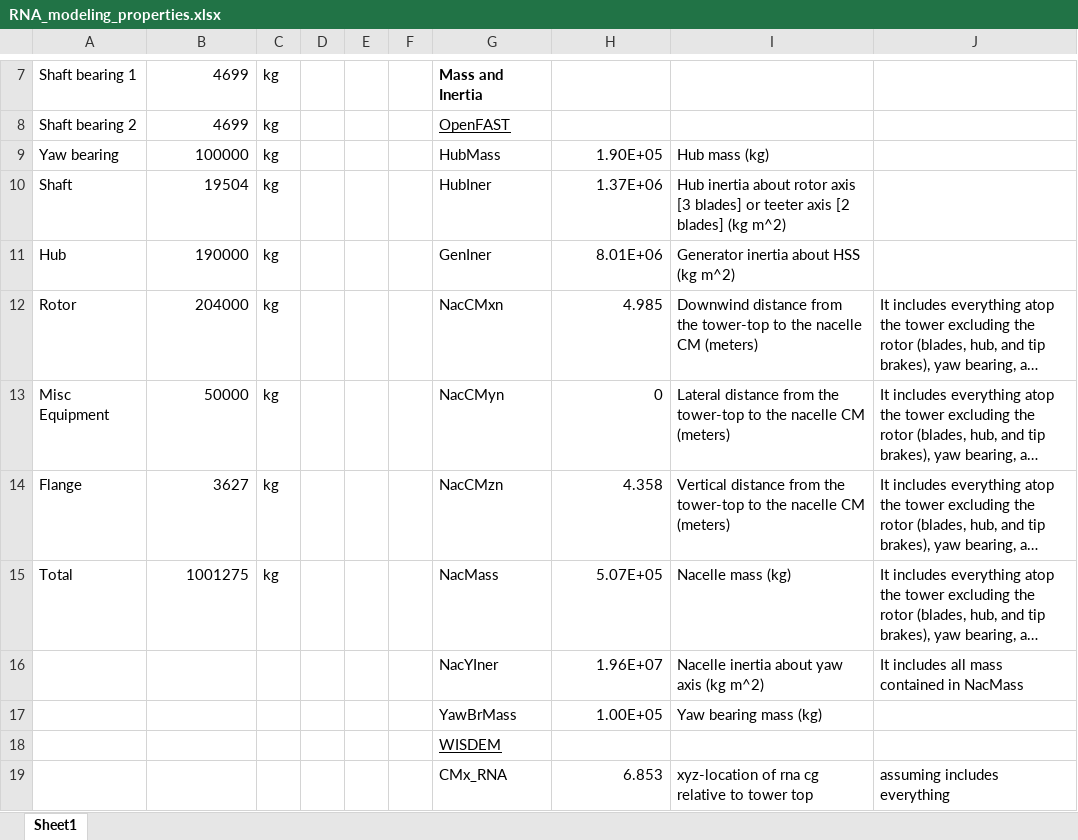
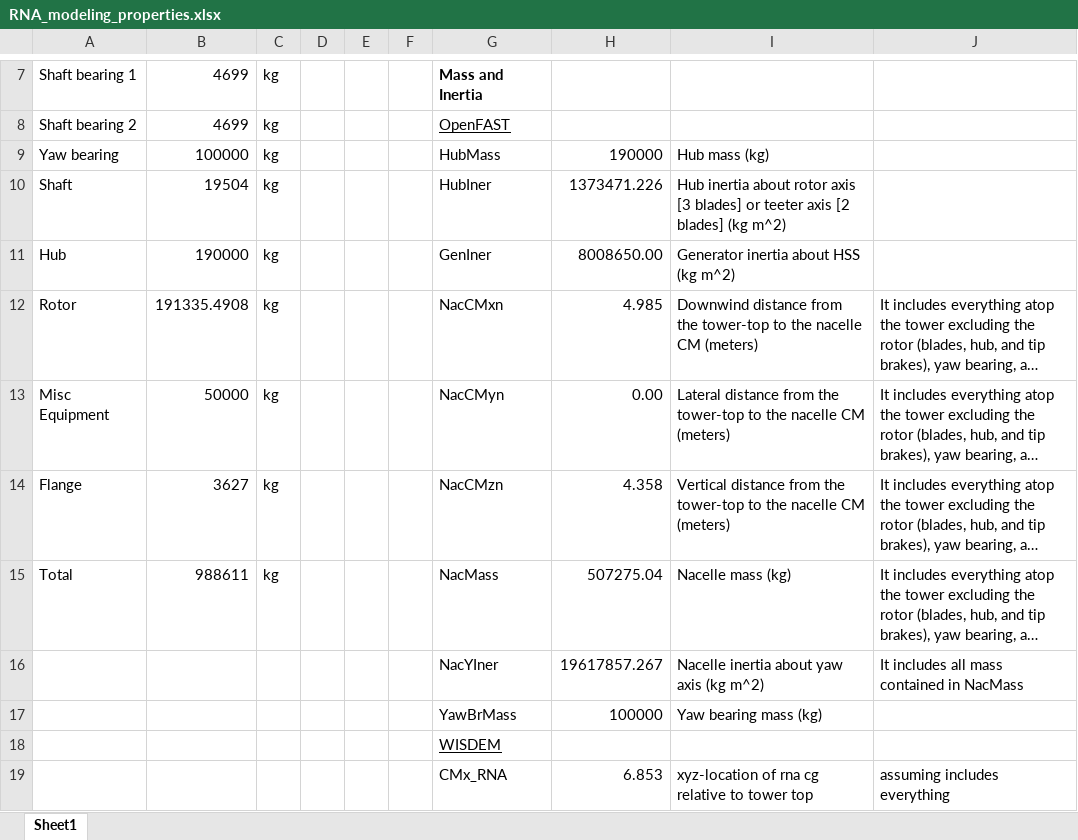
Before and after one commit to IEAWindTask37/IEA-15-240-RWT, an Excel workbook: Documentation/RNA_modeling_properties.xlsx, sheet Sheet1, drawn as a sheet; only a part is shown, gaps mark what is left out; long unchanged cells end in …; values as stored, in another font and other column widths than the file's, no borders; charts and pictures not drawn; the diff names each change by its address in the sheet, - before the commit and + after, or states it on an @@ line.

Commit message:
imporved consistancy across repo, updated openfast model

```diff
--- a/Documentation/RNA_modeling_properties.xlsx (sheet Sheet1)
+++ b/Documentation/RNA_modeling_properties.xlsx (sheet Sheet1)
-H9: 1.90E+05
+H9: 190000
-H10: 1.37E+06
+H10: 1373471.226
-H11: 8.01E+06
+H11: 8008650.00
-B12: 204000
+B12: 191335.4908
-H13: 0
+H13: 0.00
-B15: 1001275
+B15: 988611
-H15: 5.07E+05
+H15: 507275.04
-H16: 1.96E+07
+H16: 19617857.267
-H17: 1.00E+05
+H17: 100000
```
Also changed, not shown: charts or pictures, 58 other files.
